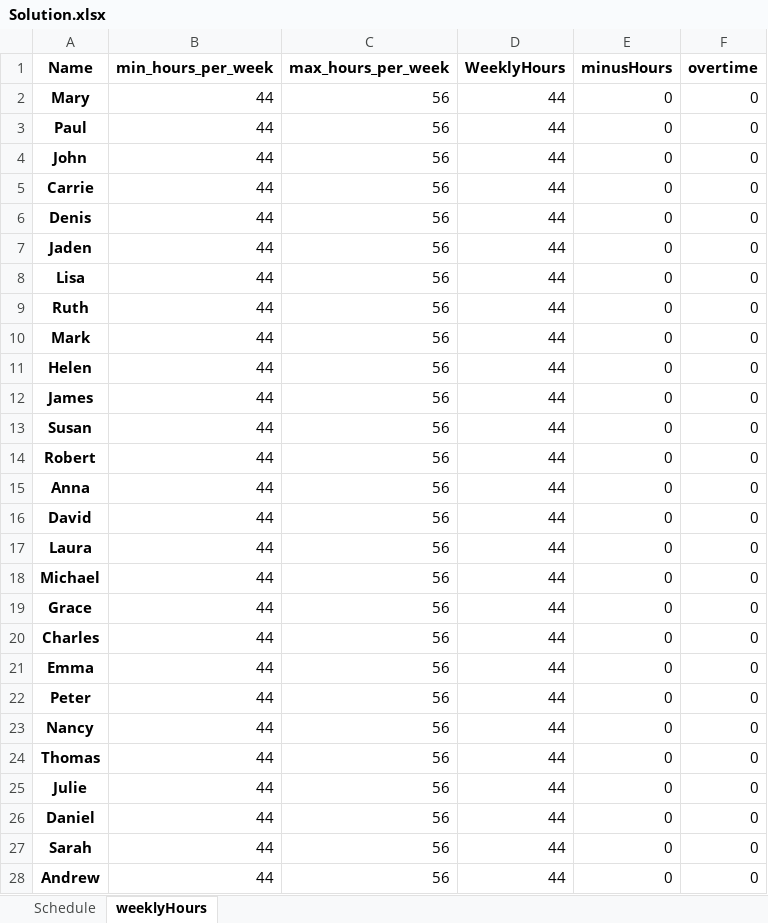
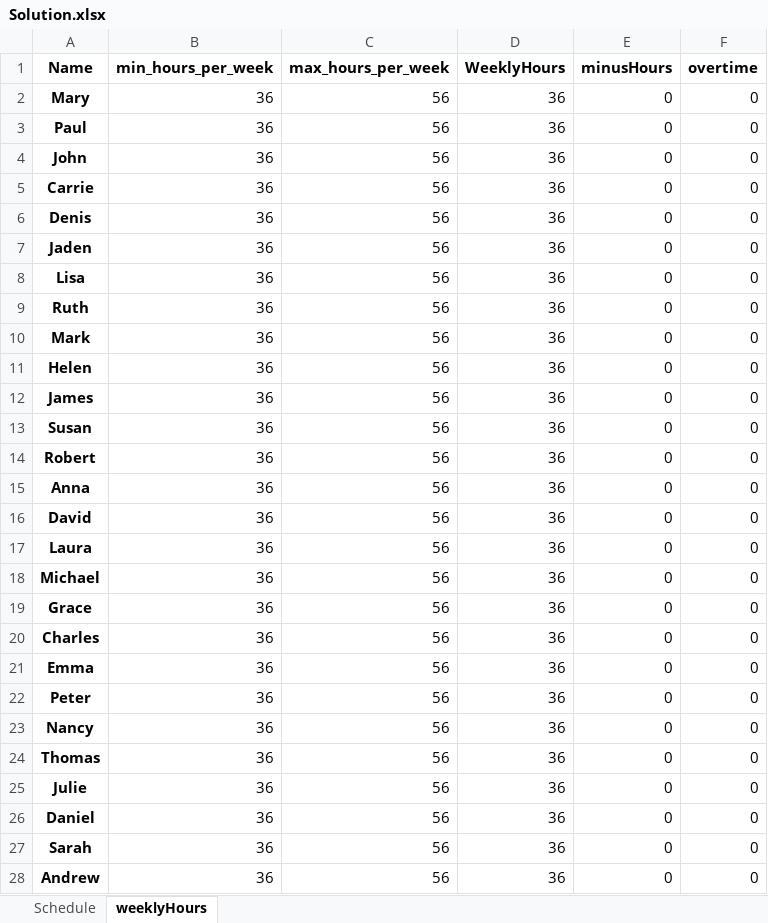
Before and after one commit to renzon/workforce_scheduling, an Excel workbook: Solution.xlsx, sheet weeklyHours, drawn as a sheet; only a part is shown; values as stored, in another font and other column widths than the file's, no borders; conditional formats not drawn; the diff covers the shown part only; the diff names each change by its address in the sheet, - before the commit and + after, or states it on an @@ line.

```diff
--- a/Solution.xlsx (sheet weeklyHours)
+++ b/Solution.xlsx (sheet weeklyHours)
-B2:B28 (min_hours_per_week): 44
+B2:B28 (min_hours_per_week): 36
-D2:D28 (WeeklyHours): 44
+D2:D28 (WeeklyHours): 36
```
Also changed, not shown: 70 edited cells elsewhere in this sheet, sheet Schedule, data/InputData.xlsx, 1 other file.
